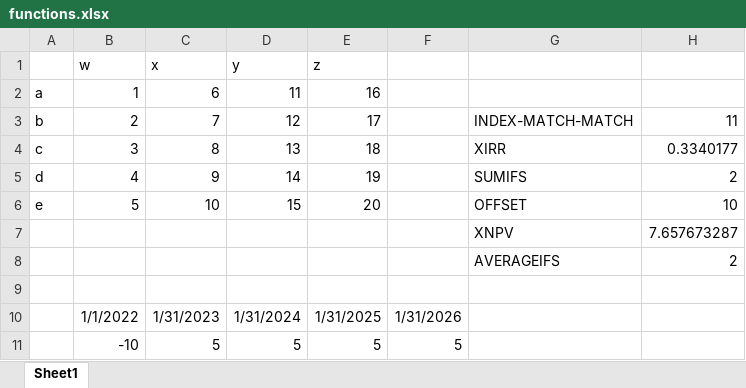
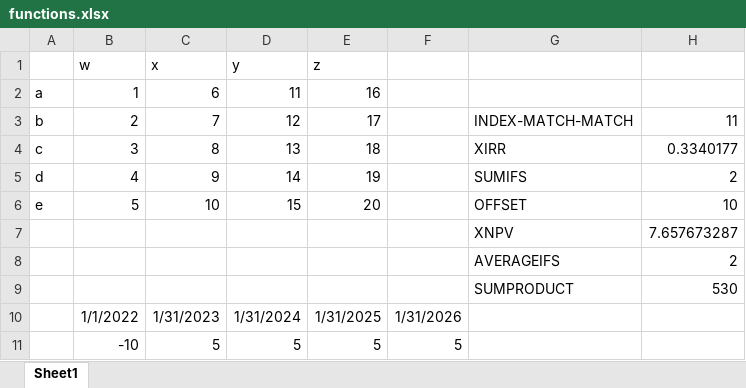
Before and after one commit to natefduncan/excel-emulator, an Excel workbook: assets/functions.xlsx, sheet Sheet1, drawn as a sheet; values as stored, in another font and other column widths than the file's, no borders; the diff names each change by its address in the sheet, - before the commit and + after, or states it on an @@ line.

Commit message:
Add: SUMPRODUCT function (close #49)

```diff
--- a/assets/functions.xlsx (sheet Sheet1)
+++ b/assets/functions.xlsx (sheet Sheet1)
-row 9: (empty)
+row 9:  |  |  |  |  |  | SUMPRODUCT | 530
```
Also changed, not shown: 1 other file.
